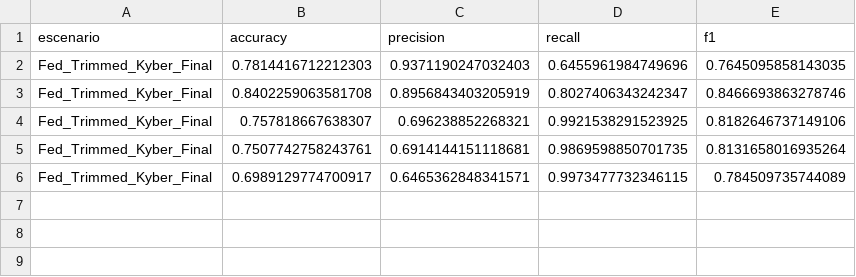
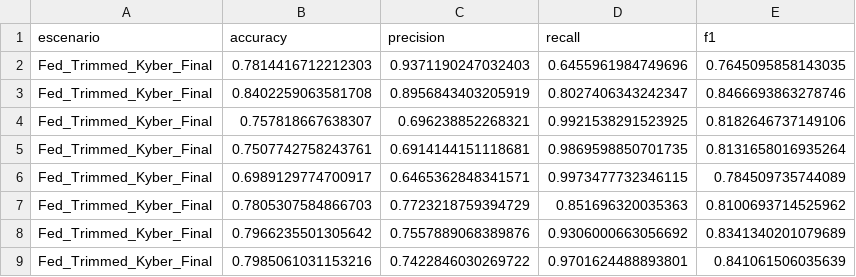
Before and after one commit to Yaag0/IDS_Federado, a CSV file: results/metricas_completas.csv, drawn as a sheet.

```diff
--- a/results/metricas_completas.csv
+++ b/results/metricas_completas.csv
@@ -6 +6,4 @@ Fed_Trimmed_Kyber_Final,0.7507742758243761,0.6914144151118681,0.9869598850701735
 Fed_Trimmed_Kyber_Final,0.6989129774700917,0.6465362848341571,0.9973477732346115,0.784509735744089
+Fed_Trimmed_Kyber_Final,0.7805307584866703,0.7723218759394729,0.851696320035363,0.8100693714525962
+Fed_Trimmed_Kyber_Final,0.7966235501305642,0.7557889068389876,0.9306000663056692,0.8341340201079689
+Fed_Trimmed_Kyber_Final,0.7985061031153216,0.7422846030269722,0.9701624488893801,0.841061506035639
```
Also changed, not shown: results/latencias_agregacion.csv, results/metrics.csv, 9 other files.
